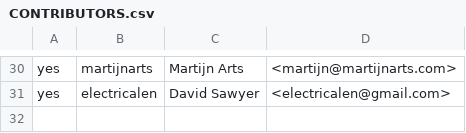
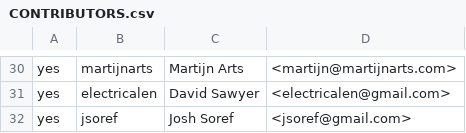
Before and after one commit to flox/flox, a CSV file: .github/CONTRIBUTORS.csv, drawn as a sheet; only a part is shown, gaps mark what is left out; the diff names each change by its address in the sheet, - before the commit and + after, or states it on an @@ line.

Commit message:
chore: Sign contributors
Signed-off-by: Josh Soref <jsoref@gmail.com>

```diff
--- a/.github/CONTRIBUTORS.csv
+++ b/.github/CONTRIBUTORS.csv
+row 32: yes | jsoref | Josh Soref | <jsoref@gmail.com>
```
